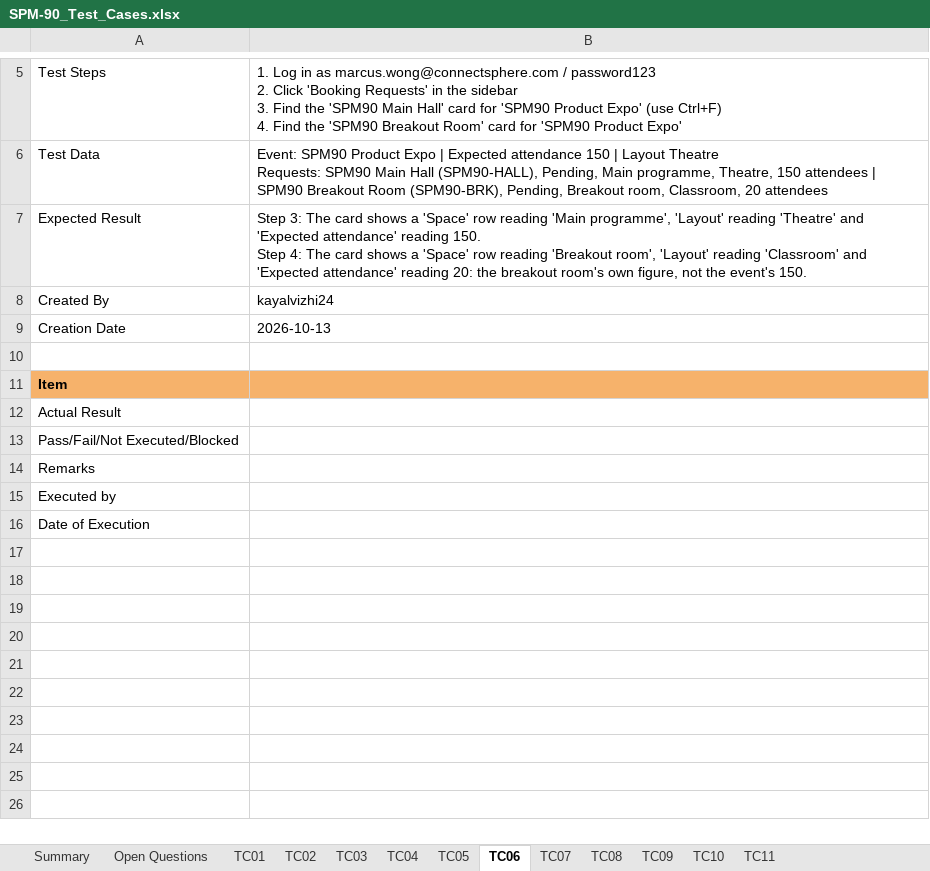
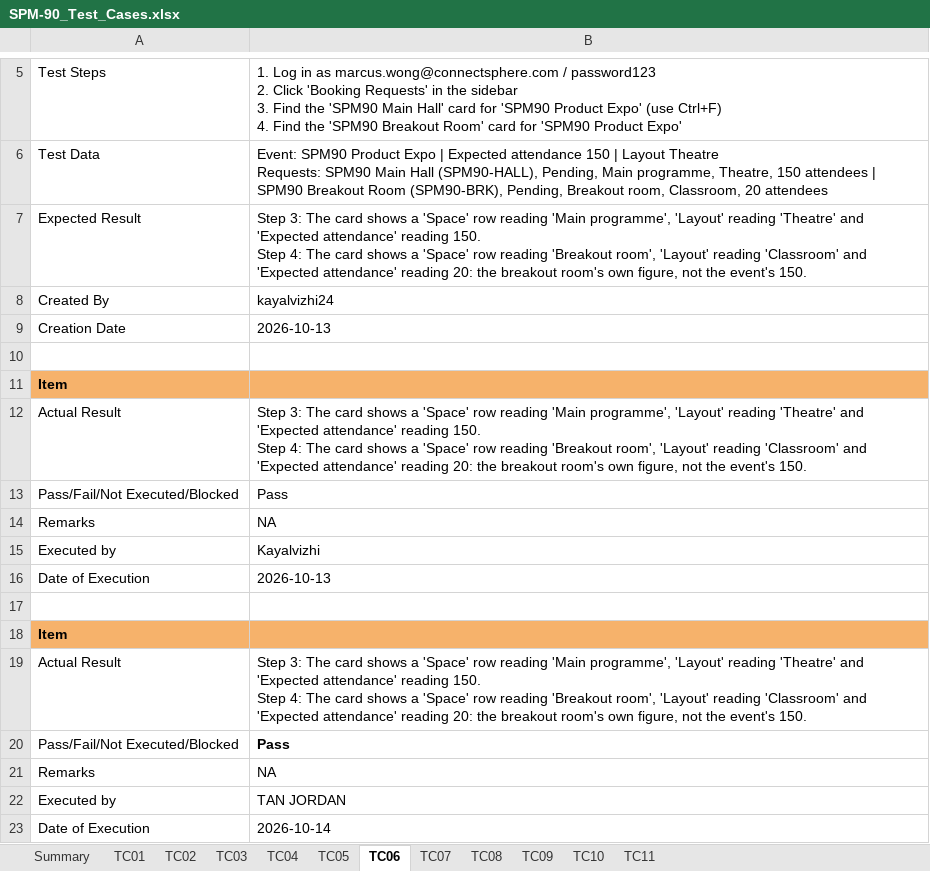
Before and after one commit to kchoongg/IS212, an Excel workbook: docs/test-cases/SPM-90_Test_Cases.xlsx, sheet TC06, drawn as a sheet; only a part is shown, gaps mark what is left out; values as stored, in another font and other column widths than the file's, no borders; charts and pictures not drawn; ↵ is a line break in a cell; the diff names each change by its address in the sheet, - before the commit and + after, or states it on an @@ line.

```diff
--- a/docs/test-cases/SPM-90_Test_Cases.xlsx (sheet TC06)
+++ b/docs/test-cases/SPM-90_Test_Cases.xlsx (sheet TC06)
-sheet tab: Open Questions
-B12: (empty)
+B12: Step 3: The card shows a 'Space' row reading 'Main programme', 'Layout' reading 'Theatre' and 'Expected attendance' reading 150. ↵ Step 4: The card shows a 'Space' row reading 'Breakout room', 'Layout' reading 'Classroom' and 'Expected attendance' reading 20: the breakout room's own figure, not the event's 150.
-B13: (empty)
+B13: Pass
-B14: (empty)
+B14: NA
-B15: (empty)
+B15: Kayalvizhi
-B16: (empty)
+B16: 2026-10-13
+row 17: (empty)
+row 18: Item
+row 19: Actual Result | Step 3: The card shows a 'Space' row reading 'Main programme', 'Layout' reading 'Theatre' and 'Expected attendance' reading 150. ↵ Step 4: The card shows a 'Space' row reading 'Breakout room', 'Layout' reading 'Classroom' and 'Expected attendance' reading 20: the breakout room's own figure, not the event's 150.
+row 20: Pass/Fail/Not Executed/Blocked | Pass
+row 21: Remarks | NA
+row 22: Executed by | TAN JORDAN
+row 23: Date of Execution | 2026-10-14
```
Also changed, not shown: sheet TC02, sheet TC04, sheet TC01, sheet TC07, sheet TC03, sheet TC05, 4 more sheets, charts or pictures.
